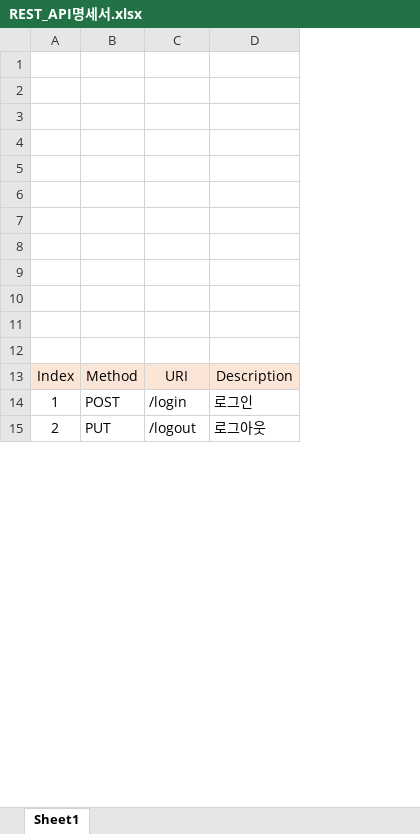
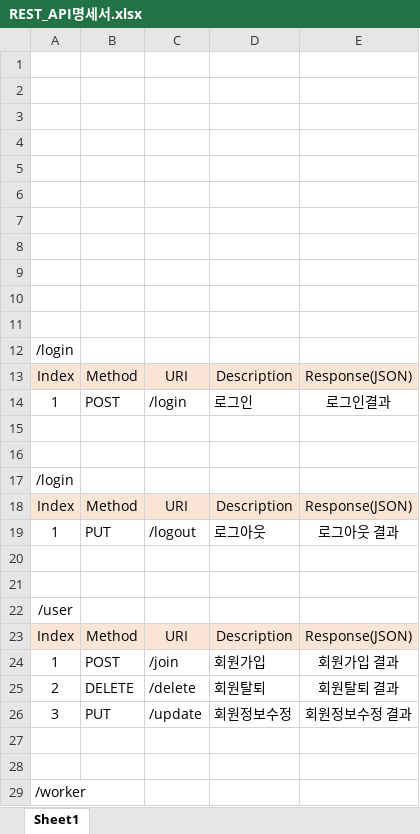
Before and after one commit to DANU011/WorkerSafety, an Excel workbook: documents/REST_API명세서.xlsx, sheet Sheet1, drawn as a sheet; only a part is shown; values as stored, in another font and other column widths than the file's, no borders; addresses are those after the commit; the diff covers the shown part only; the diff names each change by its address in the sheet, - before the commit and + after, or states it on an @@ line.

```diff
--- a/documents/REST_API명세서.xlsx (sheet Sheet1)
+++ b/documents/REST_API명세서.xlsx (sheet Sheet1)
+column E, rows 13-14: Response(JSON) | 로그인결과; row 19: 로그아웃 결과
-A12: (empty)
+A12: /login
+row 15: (empty)
+row 16: (empty)
+row 17: /login
+row 18: Index | Method | URI | Description | Response(JSON)
-A19: 2
+A19: 1
+row 20: (empty)
+row 21: (empty)
+row 22: /user
+row 23: Index | Method | URI | Description | Response(JSON)
+row 24: 1 | POST | /join | 회원가입 | 회원가입 결과
+row 25: 2 | DELETE | /delete | 회원탈퇴 | 회원탈퇴 결과
+row 26: 3 | PUT | /update | 회원정보수정 | 회원정보수정 결과
+row 27: (empty)
+row 28: (empty)
+row 29: /worker
```
Also changed, not shown: 1 added row and 6 edited cells elsewhere in this sheet, 4 other files.
